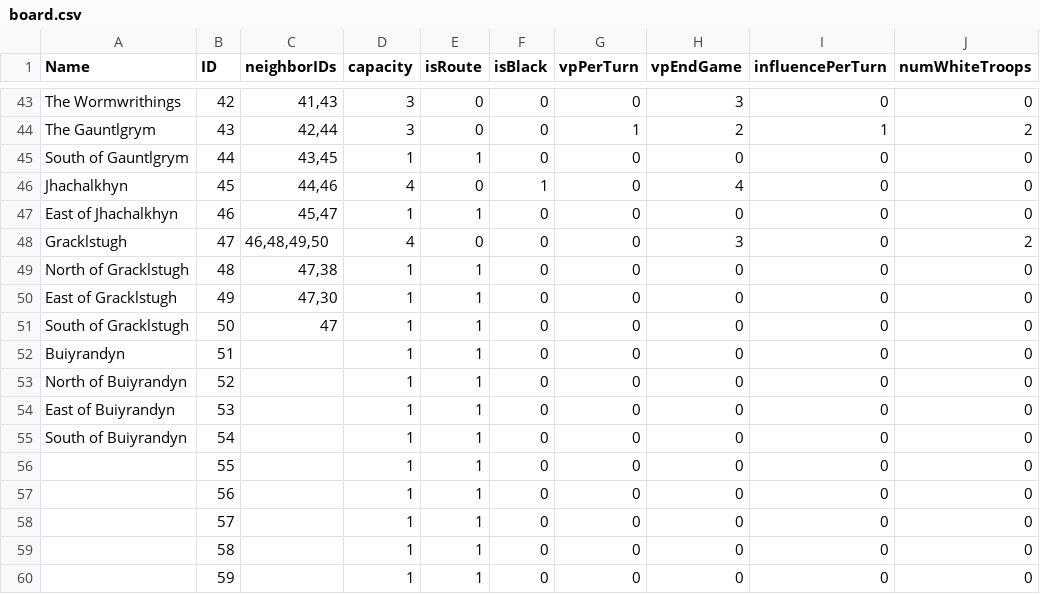
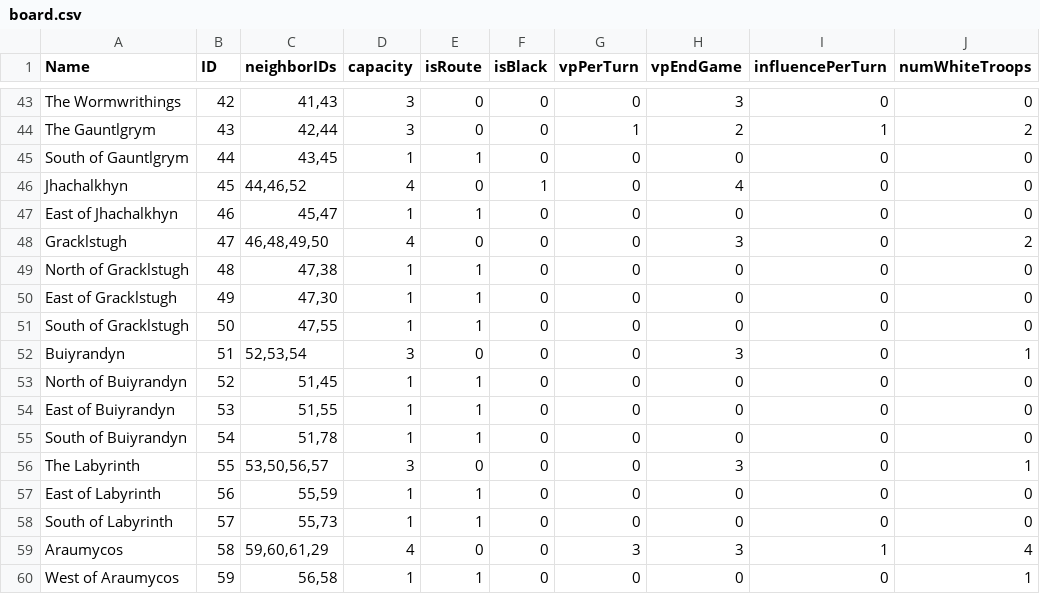
Before and after one commit to jiriroz/TyrantsOfTheUnderdark, a CSV file: board.csv, drawn as a sheet; only a part is shown, gaps mark what is left out; the diff covers the shown part only.

Commit message:
Finish board

```diff
--- a/board.csv
+++ b/board.csv
@@ -45,3 +45,3 @@ The Gauntlgrym,43,"42,44",3,0,0,1,2,1,2
 South of Gauntlgrym,44,"43,45",1,1,0,0,0,0,0
-Jhachalkhyn,45,"44,46",4,0,1,0,4,0,0
+Jhachalkhyn,45,"44,46,52",4,0,1,0,4,0,0
 East of Jhachalkhyn,46,"45,47",1,1,0,0,0,0,0
@@ -50,11 +50,11 @@ North of Gracklstugh,48,"47,38",1,1,0,0,0,0,0
 East of Gracklstugh,49,"47,30",1,1,0,0,0,0,0
-South of Gracklstugh,50,47,1,1,0,0,0,0,0
-Buiyrandyn,51,,1,1,0,0,0,0,0
-North of Buiyrandyn,52,,1,1,0,0,0,0,0
-East of Buiyrandyn,53,,1,1,0,0,0,0,0
-South of Buiyrandyn,54,,1,1,0,0,0,0,0
-,55,,1,1,0,0,0,0,0
-,56,,1,1,0,0,0,0,0
-,57,,1,1,0,0,0,0,0
-,58,,1,1,0,0,0,0,0
-,59,,1,1,0,0,0,0,0
+South of Gracklstugh,50,"47,55",1,1,0,0,0,0,0
+Buiyrandyn,51,"52,53,54",3,0,0,0,3,0,1
+North of Buiyrandyn,52,"51,45",1,1,0,0,0,0,0
+East of Buiyrandyn,53,"51,55",1,1,0,0,0,0,0
+South of Buiyrandyn,54,"51,78",1,1,0,0,0,0,0
+The Labyrinth,55,"53,50,56,57",3,0,0,0,3,0,1
+East of Labyrinth,56,"55,59",1,1,0,0,0,0,0
+South of Labyrinth,57,"55,73",1,1,0,0,0,0,0
+Araumycos,58,"59,60,61,29",4,0,0,3,3,1,4
+West of Araumycos,59,"56,58",1,1,0,0,0,0,1
```
Also changed, not shown: 1 added row, 9 removed rows and 78 edited cells elsewhere in this file.
